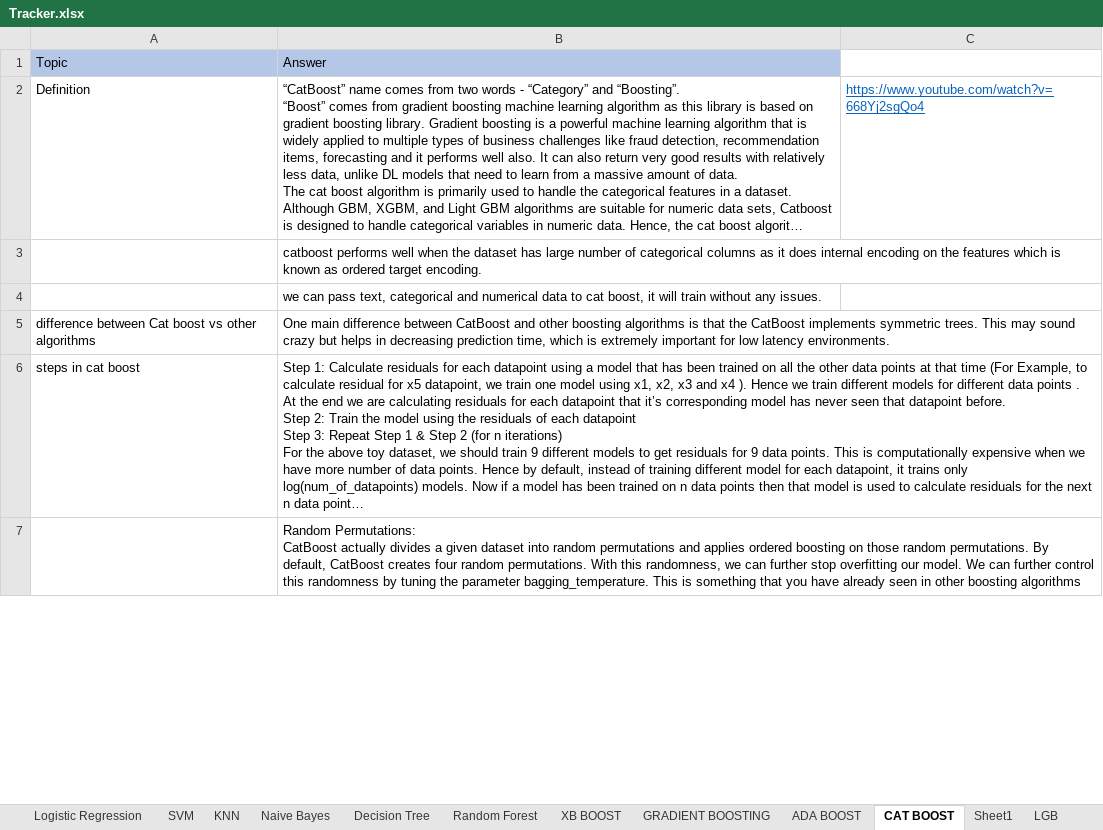
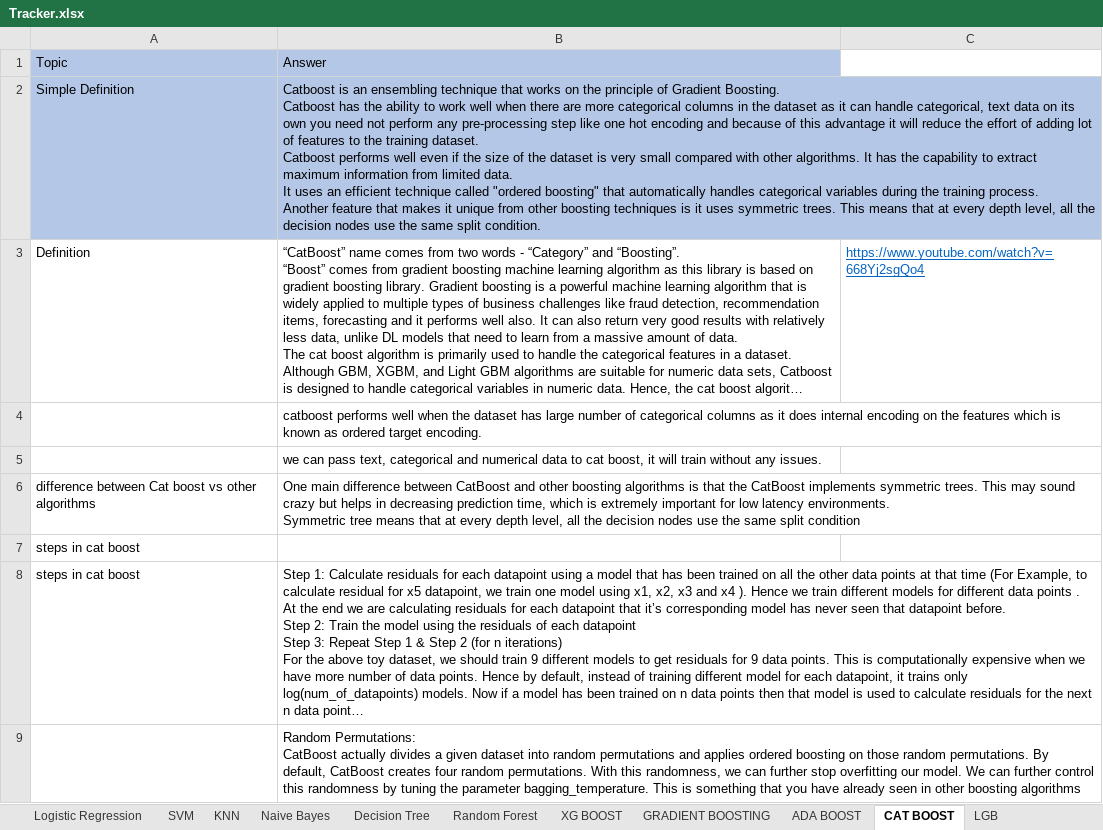
Before and after one commit to sheshankcool/ML_Notes, an Excel workbook: Tracker.xlsx, sheet CAT BOOST, drawn as a sheet; only a part is shown; long unchanged cells end in …; values as stored, in another font and other column widths than the file's, no borders; addresses are those after the commit; ↵ is a line break in a cell; the diff covers the shown part only; the diff names each change by its address in the sheet, - before the commit and + after, or states it on an @@ line.

```diff
--- a/Tracker.xlsx (sheet CAT BOOST)
+++ b/Tracker.xlsx (sheet CAT BOOST)
-sheet tab: XB BOOST
+sheet tab: XG BOOST
+row 2: Simple Definition | Catboost is an ensembling technique that works on the principle of Gradient Boosting. ↵ Catboost has the ability to work well when there are more categorical columns in the dataset as it can handle categorical, text data on its own you need not perform any pre-processing step like one hot encoding and because of this advantage it will reduce the effort of adding lot of features to the training dataset. ↵ Catboost performs well even if the size of the dataset is very small compared with other algorithms. It has the capability to extract maximum information from limited data. ↵ It uses an efficient technique called "ordered boosting" that automatically handles categorical variables during the training process. ↵ Another feature that makes it unique from other boosting techniques is it uses symmetric trees. This means that at every depth level, all the decision nodes use the same split condition.
-B6: …latency environments.
+B6: …latency environments. ↵ Symmetric tree means that at every depth level, all the decision nodes use the same split condition
+row 7: steps in cat boost
```
Also changed, not shown: 4 added rows and 2 edited cells elsewhere in this sheet, sheet IQ, sheet data, sheet Python, sheet OOPS, sheet Random Forest, sheet Linear Regression, 8 more sheets, other sheet tabs, 16 other files.
